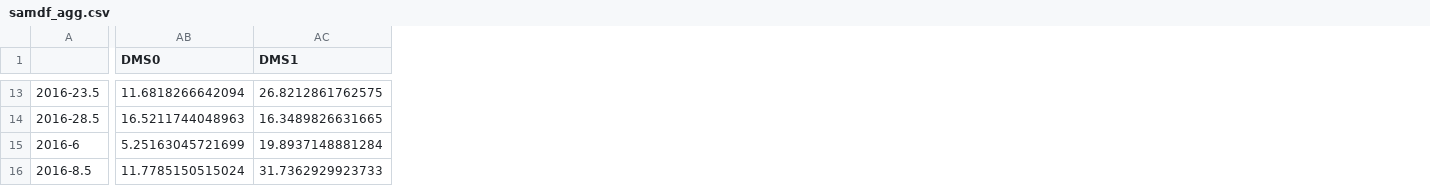
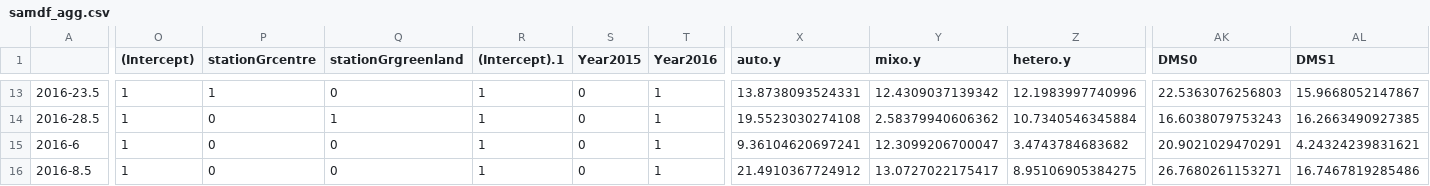
Before and after one commit to LaboMaranger/Protists, a CSV file: data/samdf_agg.csv, drawn as a sheet; only a part is shown, gaps mark what is left out; addresses are those after the commit; the diff covers the shown part only; the diff names each change by its address in the sheet, - before the commit and + after, or states it on an @@ line.

Commit message:
new samdf

```diff
--- a/data/samdf_agg.csv
+++ b/data/samdf_agg.csv
+column O ((Intercept)), rows 13-16: all 1
+column P (stationGrcentre), rows 13-16: 1 | 0 | 0 | 0
+column Q (stationGrgreenland), rows 13-16: 0 | 1 | 0 | 0
+column R ((Intercept).1), rows 13-16: all 1
+column S (Year2015), rows 13-16: all 0
+column T (Year2016), rows 13-16: all 1
+column X (auto.y), rows 13-16: 13.8738093524331 | 19.5523030274108 | 9.36104620697241 | 21.4910367724912
+column Y (mixo.y), rows 13-16: 12.4309037139342 | 2.58379940606362 | 12.3099206700047 | 13.0727022175417
+column Z (hetero.y), rows 13-16: 12.1983997740996 | 10.7340546345884 | 3.4743784683682 | 8.95106905384275
-AK13 (DMS0): 11.6818266642094
+AK13 (DMS0): 22.5363076256803
-AL13 (DMS1): 26.8212861762575
+AL13 (DMS1): 15.9668052147867
-AK14 (DMS0): 16.5211744048963
+AK14 (DMS0): 16.6038079753243
-AL14 (DMS1): 16.3489826631665
+AL14 (DMS1): 16.2663490927385
-AK15 (DMS0): 5.25163045721699
+AK15 (DMS0): 20.9021029470291
-AL15 (DMS1): 19.8937148881284
+AL15 (DMS1): 4.24324239831621
-AK16 (DMS0): 11.7785150515024
+AK16 (DMS0): 26.7680261153271
-AL16 (DMS1): 31.7362929923733
+AL16 (DMS1): 16.7467819285486
```
Also changed, not shown: 25 edited cells elsewhere in this file, 1 other file.
